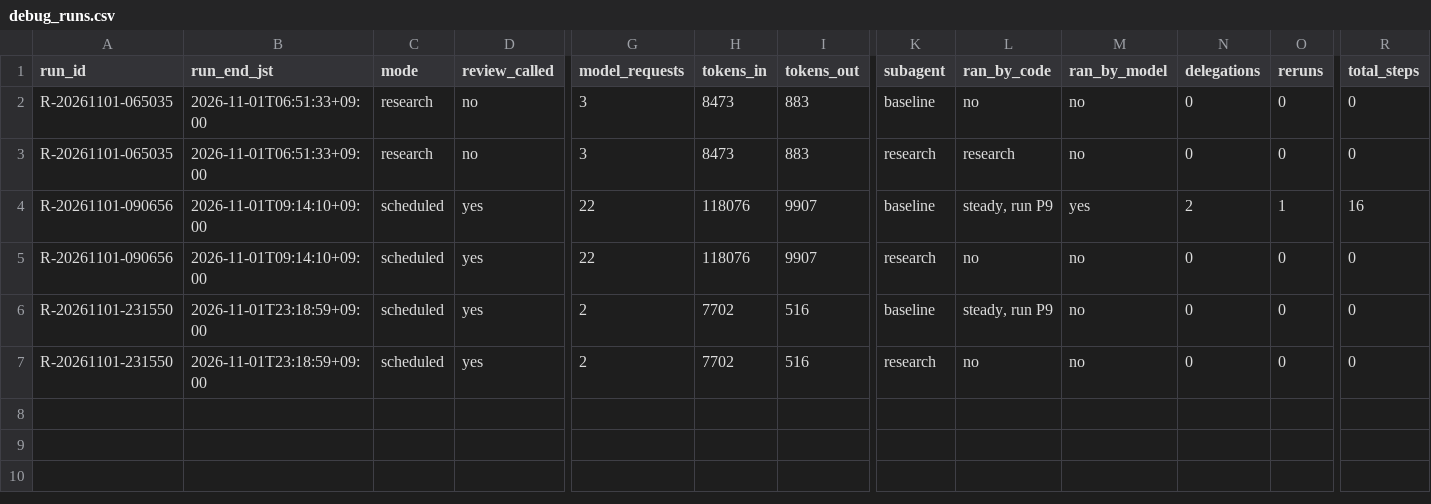
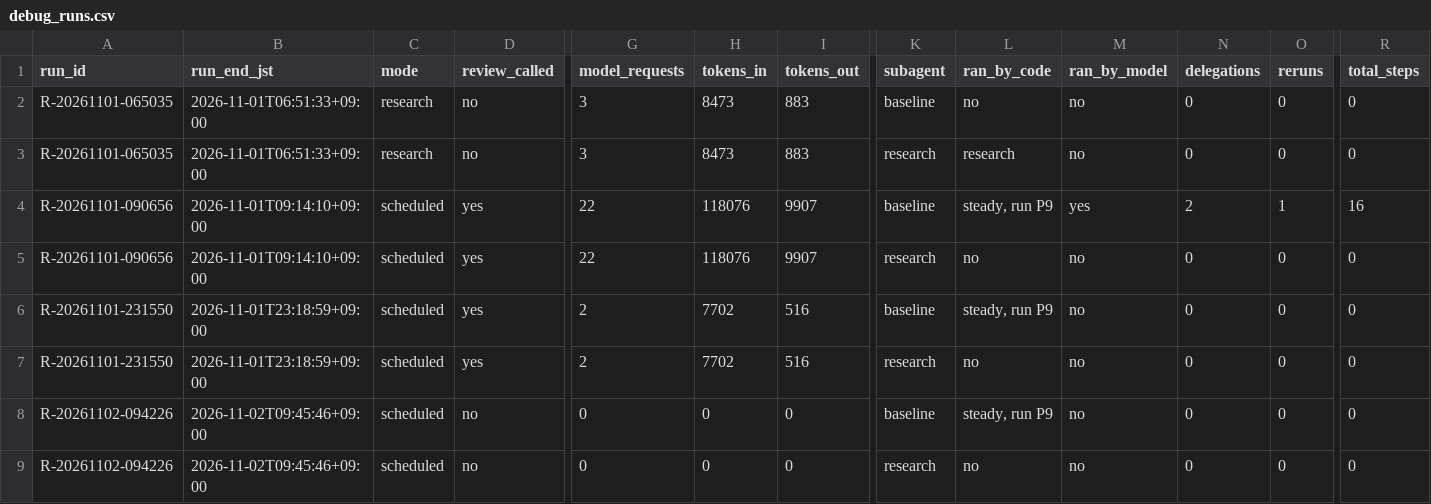
Before and after one commit to renishly/tsuchiya_holdings, a CSV file: v2/app/logs/debug_runs.csv, drawn as a sheet; only a part is shown, gaps mark what is left out; rows hold the shown columns only; the diff names each change by its address in the sheet, - before the commit and + after, or states it on an @@ line.

```diff
--- a/v2/app/logs/debug_runs.csv
+++ b/v2/app/logs/debug_runs.csv
+row 8: R-20261102-094226 | 2026-11-02T09:45:46+09:00 | scheduled | no | 0 | 0 | 0 | baseline | steady, run P9 | no | 0 | 0 | 0
+row 9: R-20261102-094226 | 2026-11-02T09:45:46+09:00 | scheduled | no | 0 | 0 | 0 | research | no | no | 0 | 0 | 0
```
Also changed, not shown: v2/app/state/agent_warnings.csv, 26 other files.
